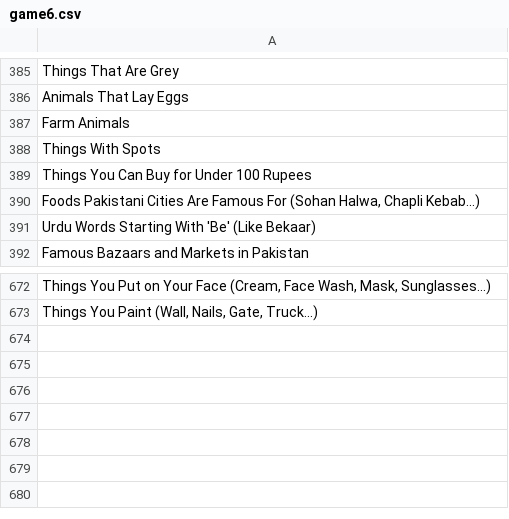
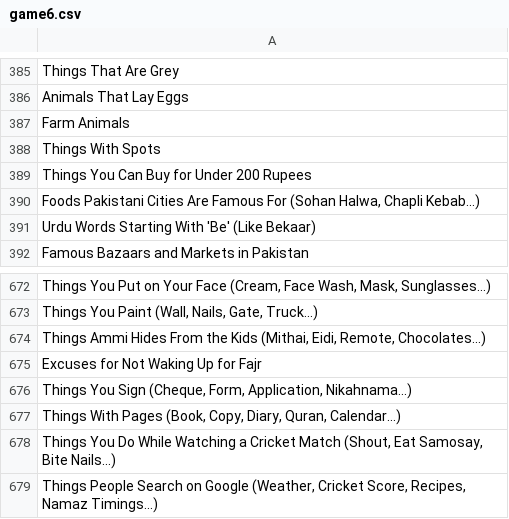
Before and after one commit to theshabab/jorbox, a CSV file: data/seed/data/game6.csv, drawn as a sheet; only a part is shown, gaps mark what is left out; the diff names each change by its address in the sheet, - before the commit and + after, or states it on an @@ line.

```diff
--- a/data/seed/data/game6.csv
+++ b/data/seed/data/game6.csv
-A389: Things You Can Buy for Under 100 Rupees
+A389: Things You Can Buy for Under 200 Rupees
+row 674: Things Ammi Hides From the Kids (Mithai, Eidi, Remote, Chocolates...)
+row 675: Excuses for Not Waking Up for Fajr
+row 676: Things You Sign (Cheque, Form, Application, Nikahnama...)
+row 677: Things With Pages (Book, Copy, Diary, Quran, Calendar...)
+row 678: Things You Do While Watching a Cricket Match (Shout, Eat Samosay, Bite Nails...)
+row 679: Things People Search on Google (Weather, Cricket Score, Recipes, Namaz Timings...)
```
Also changed, not shown: data/seed/data/game10.csv, data/seed/data/game16.csv, 5 other files.
